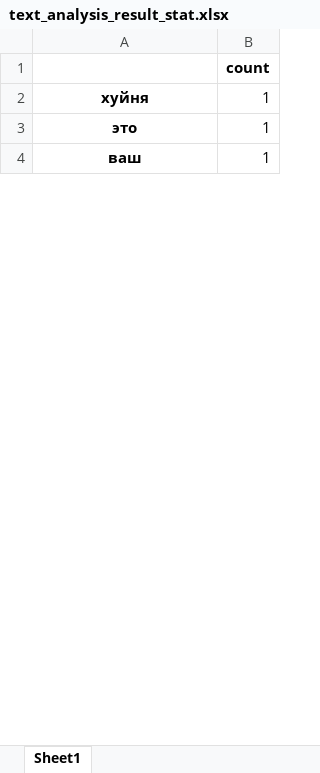
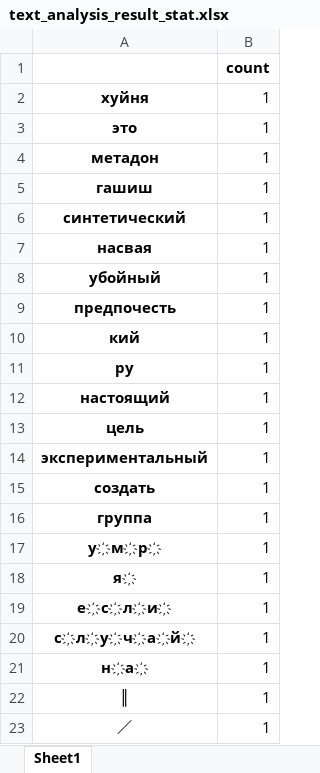
Before and after one commit to chibiherbie/detective-assistant-in-tg, an Excel workbook: text_model/text_analysis_result_stat.xlsx, sheet Sheet1, drawn as a sheet; only a part is shown; the shorter side is filled out with more unchanged rows; values as stored, in another font and other column widths than the file's, no borders; the diff covers the shown part only; the diff names each change by its address in the sheet, - before the commit and + after, or states it on an @@ line.

```diff
--- a/text_model/text_analysis_result_stat.xlsx (sheet Sheet1)
+++ b/text_model/text_analysis_result_stat.xlsx (sheet Sheet1)
+row 4: метадон | 1
+row 5: гашиш | 1
+row 6: синтетический | 1
+row 7: насвая | 1
+row 8: убойный | 1
+row 9: предпочесть | 1
+row 10: кий | 1
+row 11: ру | 1
+row 12: настоящий | 1
+row 13: цель | 1
+row 14: экспериментальный | 1
+row 15: создать | 1
+row 16: группа | 1
+row 17: у҉м҉р҉ | 1
+row 18: я҉ | 1
+row 19: е҉с҉л҉и҉ | 1
+row 20: с҉л҉у҉ч҉а҉й҉ | 1
+row 21: н҉а҉ | 1
+row 22: ║ | 1
+row 23: ／ | 1
```
Also changed, not shown: 7 added rows, 1 moved row and 1 edited cell elsewhere in this sheet, text_model/text_analysis_result.xlsx, 1 other file.
